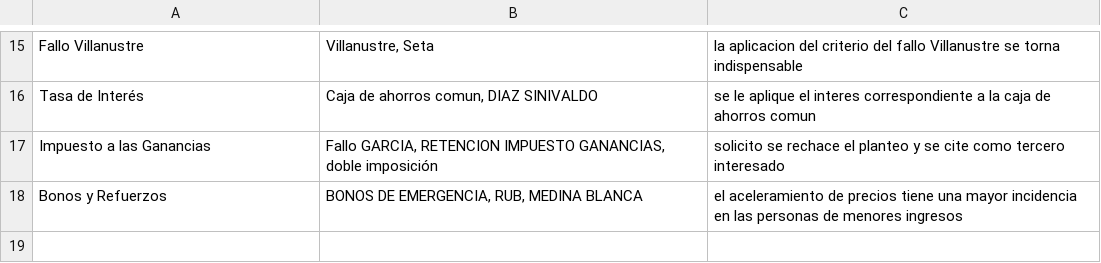
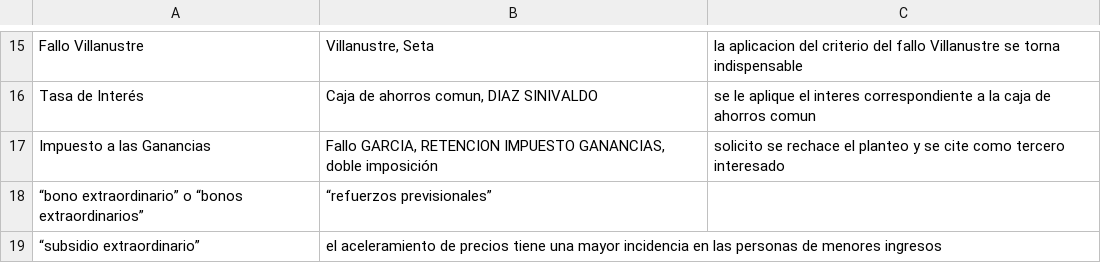
Before and after one commit to mprigion-boop/analizador-contestaciones-anses, a CSV file: estrategia.csv, drawn as a sheet; only a part is shown, gaps mark what is left out; removed rows and columns are numbered as before the commit, all else as after; the diff names each change by its address in the sheet, - before the commit and + after, or states it on an @@ line.

Commit message:
Update estrategia.csv

```diff
--- a/estrategia.csv
+++ b/estrategia.csv
-row 18: Bonos y Refuerzos | BONOS DE EMERGENCIA, RUB, MEDINA BLANCA | el aceleramiento de precios tiene una mayor incidencia en las personas de menores ingresos
+row 18: “bono extraordinario” o “bonos extraordinarios” | “refuerzos previsionales”
+row 19: “subsidio extraordinario” | el aceleramiento de precios tiene una mayor incidencia en las personas de menores ingresos
```
